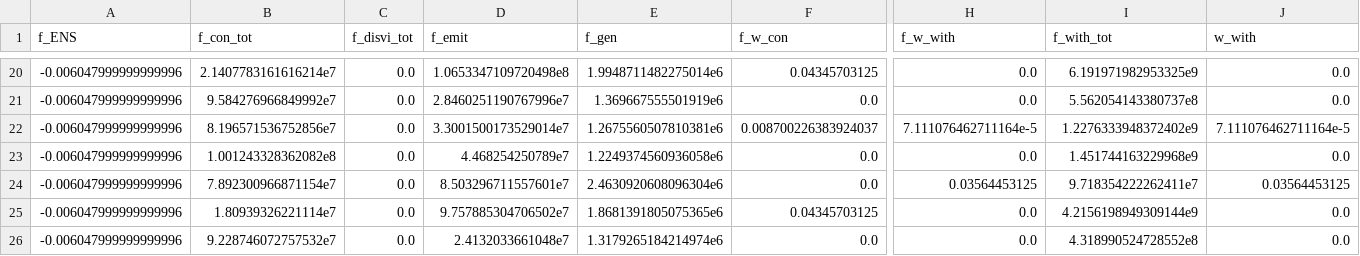
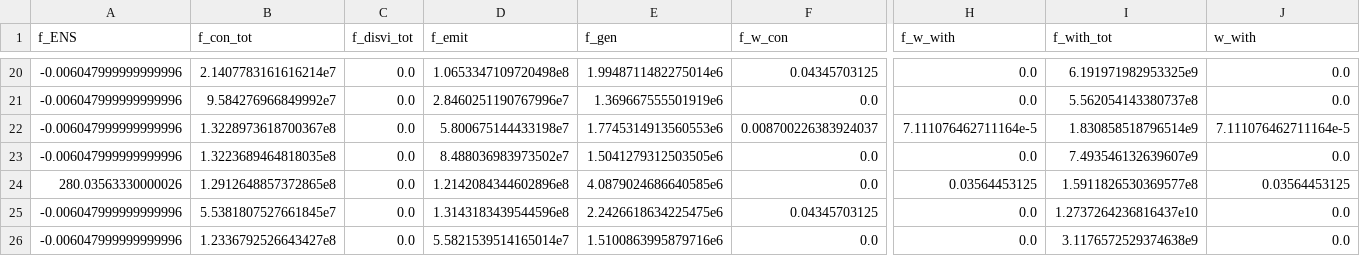
Before and after one commit to kravitsjacob/mocot, a CSV file: io/outputs/selected_policies/selected_policy_performance.csv, drawn as a sheet; only a part is shown, gaps mark what is left out; the diff names each change by its address in the sheet, - before the commit and + after, or states it on an @@ line.

```diff
--- a/io/outputs/selected_policies/selected_policy_performance.csv
+++ b/io/outputs/selected_policies/selected_policy_performance.csv
-B22 (f_con_tot): 8.196571536752856e7
+B22 (f_con_tot): 1.3228973618700367e8
-D22 (f_emit): 3.3001500173529014e7
+D22 (f_emit): 5.800675144433198e7
-E22 (f_gen): 1.2675560507810381e6
+E22 (f_gen): 1.7745314913560553e6
-I22 (f_with_tot): 1.2276333948372402e9
+I22 (f_with_tot): 1.830858518796514e9
-B23 (f_con_tot): 1.001243328362082e8
+B23 (f_con_tot): 1.3223689464818035e8
-D23 (f_emit): 4.468254250789e7
+D23 (f_emit): 8.488036983973502e7
-E23 (f_gen): 1.2249374560936058e6
+E23 (f_gen): 1.5041279312503505e6
-I23 (f_with_tot): 1.451744163229968e9
+I23 (f_with_tot): 7.493546132639607e9
-A24 (f_ENS): -0.006047999999999996
+A24 (f_ENS): 280.03563330000026
-B24 (f_con_tot): 7.892300966871154e7
+B24 (f_con_tot): 1.2912648857372865e8
-D24 (f_emit): 8.503296711557601e7
+D24 (f_emit): 1.2142084344602896e8
-E24 (f_gen): 2.4630920608096304e6
+E24 (f_gen): 4.0879024686640585e6
-I24 (f_with_tot): 9.718354222262411e7
+I24 (f_with_tot): 1.5911826530369577e8
-B25 (f_con_tot): 1.80939326221114e7
+B25 (f_con_tot): 5.5381807527661845e7
-D25 (f_emit): 9.757885304706502e7
+D25 (f_emit): 1.3143183439544596e8
-E25 (f_gen): 1.8681391805075365e6
+E25 (f_gen): 2.2426618634225475e6
-I25 (f_with_tot): 4.2156198949309144e9
+I25 (f_with_tot): 1.2737264236816437e10
-B26 (f_con_tot): 9.228746072757532e7
+B26 (f_con_tot): 1.2336792526643427e8
-D26 (f_emit): 2.4132033661048e7
+D26 (f_emit): 5.5821539514165014e7
-E26 (f_gen): 1.3179265184214974e6
+E26 (f_gen): 1.5100863995879716e6
-I26 (f_with_tot): 4.318990524728552e8
+I26 (f_with_tot): 3.1176572529374638e9
```
Also changed, not shown: io/inputs/scenario_specs/scenario_specs.csv, io/outputs/exogenous_processed/scenario_5_air_water.csv, 4 other files.
